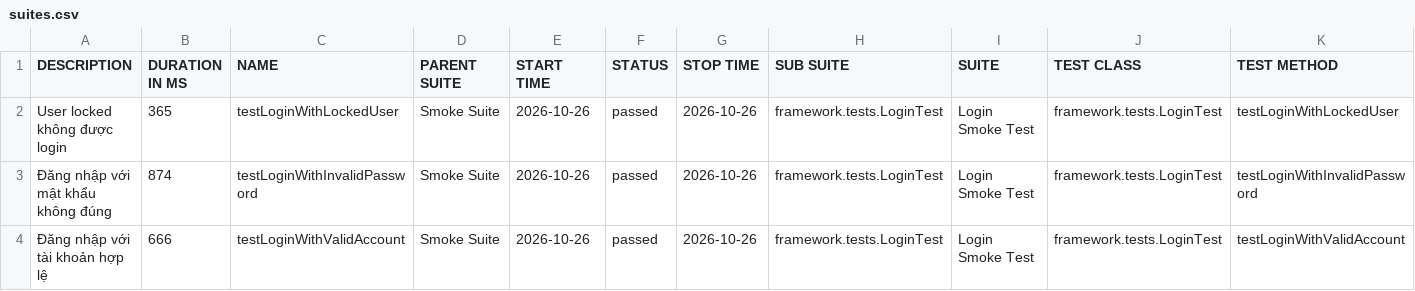
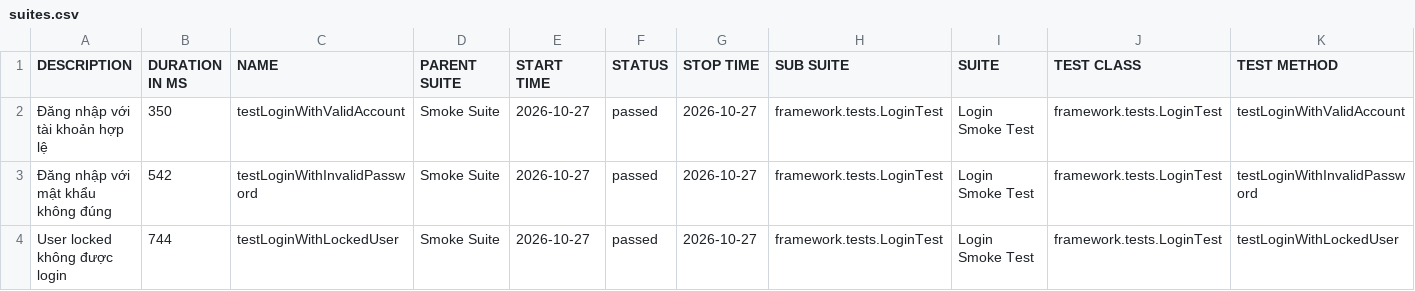
Before and after one commit to maiphun1412/KTPM_B11_NguyenThiPhuongMai_1150080146_CNPM2, a CSV file: data/suites.csv, drawn as a sheet.

```diff
--- a/data/suites.csv
+++ b/data/suites.csv
@@ -1,4 +1,4 @@
 "DESCRIPTION","DURATION IN MS","NAME","PARENT SUITE","START TIME","STATUS","STOP TIME","SUB SUITE","SUITE","TEST CLASS","TEST METHOD"
-"User locked không được login","365","testLoginWithLockedUser","Smoke Suite","2026-10-26","passed","2026-10-26","framework.tests.LoginTest","Login Smoke Test","framework.tests.LoginTest","testLoginWithLockedUser"
-"Đăng nhập với mật khẩu không đúng","874","testLoginWithInvalidPassword","Smoke Suite","2026-10-26","passed","2026-10-26","framework.tests.LoginTest","Login Smoke Test","framework.tests.LoginTest","testLoginWithInvalidPassword"
-"Đăng nhập với tài khoản hợp lệ","666","testLoginWithValidAccount","Smoke Suite","2026-10-26","passed","2026-10-26","framework.tests.LoginTest","Login Smoke Test","framework.tests.LoginTest","testLoginWithValidAccount"
+"Đăng nhập với tài khoản hợp lệ","350","testLoginWithValidAccount","Smoke Suite","2026-10-27","passed","2026-10-27","framework.tests.LoginTest","Login Smoke Test","framework.tests.LoginTest","testLoginWithValidAccount"
+"Đăng nhập với mật khẩu không đúng","542","testLoginWithInvalidPassword","Smoke Suite","2026-10-27","passed","2026-10-27","framework.tests.LoginTest","Login Smoke Test","framework.tests.LoginTest","testLoginWithInvalidPassword"
+"User locked không được login","744","testLoginWithLockedUser","Smoke Suite","2026-10-27","passed","2026-10-27","framework.tests.LoginTest","Login Smoke Test","framework.tests.LoginTest","testLoginWithLockedUser"
```
Also changed, not shown: 35 other files.
